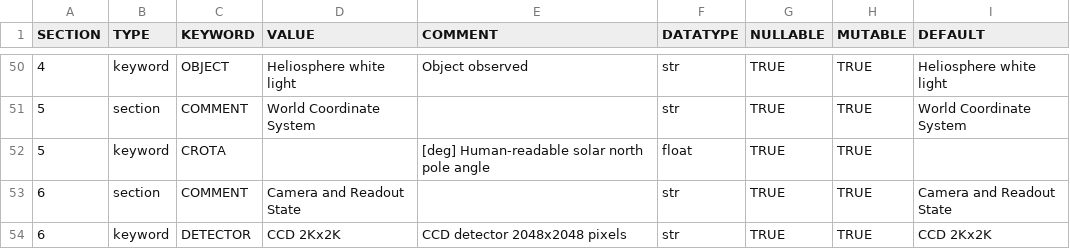
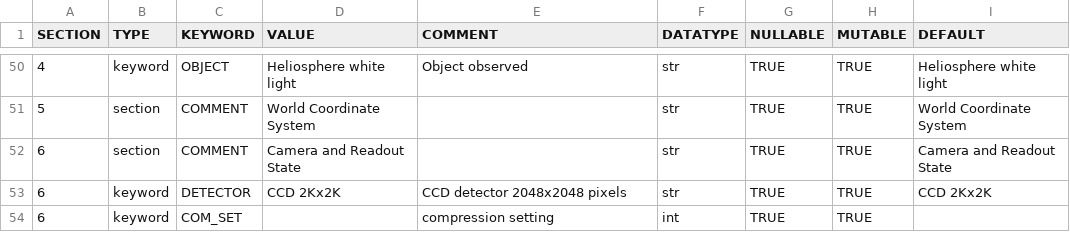
Before and after one commit to punch-mission/punchbowl, a CSV file: punchbowl/data/data/omniheader.csv, drawn as a sheet; only a part is shown, gaps mark what is left out; the shorter side is filled out with more unchanged rows; the diff names each change by its address in the sheet, - before the commit and + after, or states it on an @@ line.

Commit message:
Revert "adds human-readable CROTA keyword"
This reverts commit 27acdc13110096b85dc8913a81c109cdbeaa2e9c.

```diff
--- a/punchbowl/data/data/omniheader.csv
+++ b/punchbowl/data/data/omniheader.csv
-row 52: 5 | keyword | CROTA |  | [deg] Human-readable solar north pole angle | float | TRUE | TRUE
```
Also changed, not shown: 1 other file.
